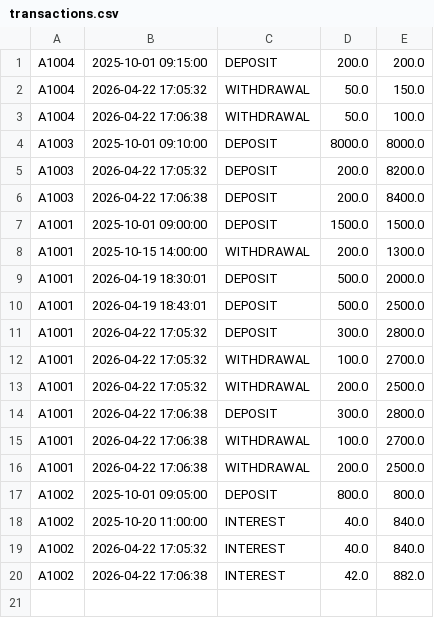
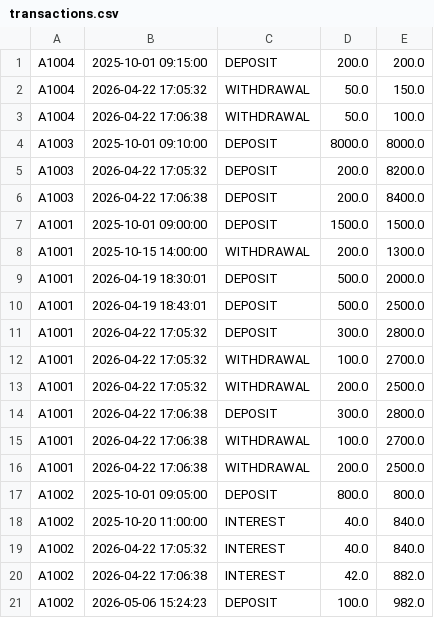
Before and after one commit to TheoBacconnet/java-project-bacconnet-2026, a CSV file: data/transactions.csv, drawn as a sheet; the diff names each change by its address in the sheet, - before the commit and + after, or states it on an @@ line.

Commit message:
Add of new deposit dialog

```diff
--- a/data/transactions.csv
+++ b/data/transactions.csv
+row 21: A1002 | 2026-05-06 15:24:23 | DEPOSIT | 100.0 | 982.0
```
Also changed, not shown: data/accounts.csv, 1 other file.
